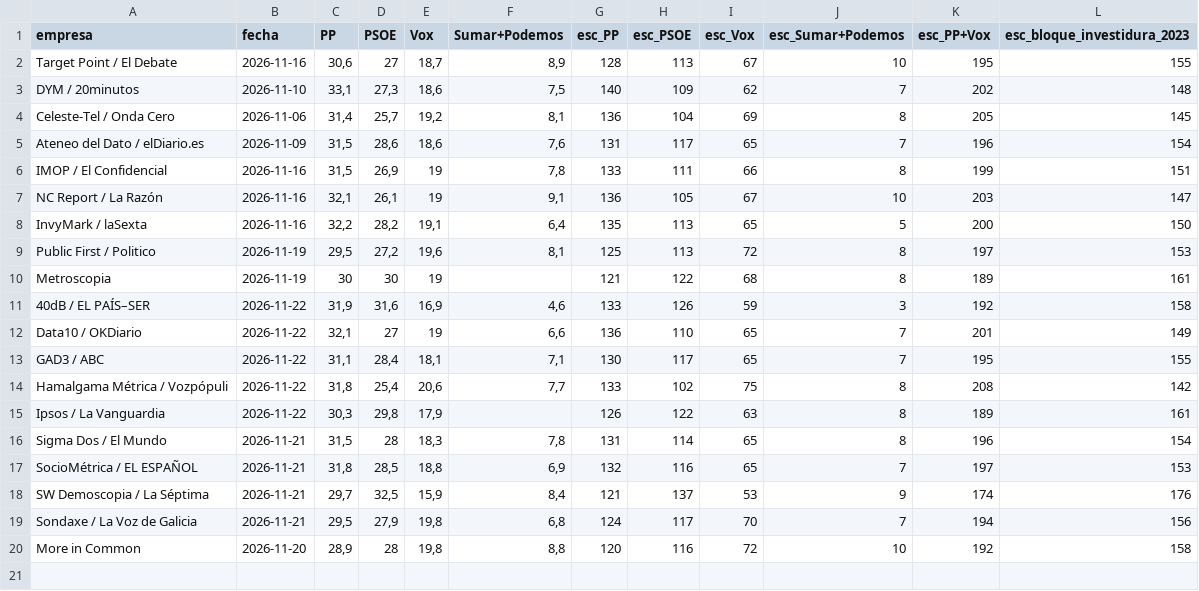
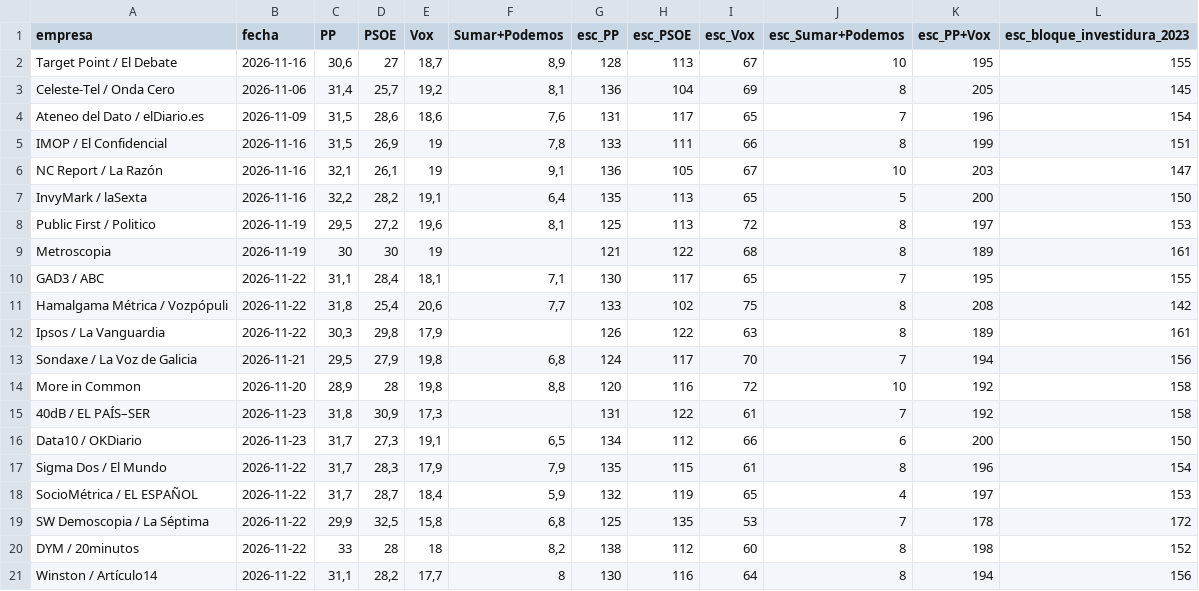
Before and after one commit to juanle-lopez/Datos29N, a CSV file: datos/encuestas.csv, drawn as a sheet; removed rows and columns are numbered as before the commit, all else as after; the diff names each change by its address in the sheet, - before the commit and + after, or states it on an @@ line.

```diff
--- a/datos/encuestas.csv
+++ b/datos/encuestas.csv
-row 3: DYM / 20minutos | 2026-11-10 | 33,1 | 27,3 | 18,6 | 7,5 | 140 | 109 | 62 | 7 | 202 | 148
-row 11: 40dB / EL PAÍS–SER | 2026-11-22 | 31,9 | 31,6 | 16,9 | 4,6 | 133 | 126 | 59 | 3 | 192 | 158
-row 12: Data10 / OKDiario | 2026-11-22 | 32,1 | 27 | 19 | 6,6 | 136 | 110 | 65 | 7 | 201 | 149
-row 16: Sigma Dos / El Mundo | 2026-11-21 | 31,5 | 28 | 18,3 | 7,8 | 131 | 114 | 65 | 8 | 196 | 154
-row 17: SocioMétrica / EL ESPAÑOL | 2026-11-21 | 31,8 | 28,5 | 18,8 | 6,9 | 132 | 116 | 65 | 7 | 197 | 153
-row 18: SW Demoscopia / La Séptima | 2026-11-21 | 29,7 | 32,5 | 15,9 | 8,4 | 121 | 137 | 53 | 9 | 174 | 176
+row 15: 40dB / EL PAÍS–SER | 2026-11-23 | 31,8 | 30,9 | 17,3 |  | 131 | 122 | 61 | 7 | 192 | 158
+row 16: Data10 / OKDiario | 2026-11-23 | 31,7 | 27,3 | 19,1 | 6,5 | 134 | 112 | 66 | 6 | 200 | 150
+row 17: Sigma Dos / El Mundo | 2026-11-22 | 31,7 | 28,3 | 17,9 | 7,9 | 135 | 115 | 61 | 8 | 196 | 154
+row 18: SocioMétrica / EL ESPAÑOL | 2026-11-22 | 31,7 | 28,7 | 18,4 | 5,9 | 132 | 119 | 65 | 4 | 197 | 153
+row 19: SW Demoscopia / La Séptima | 2026-11-22 | 29,9 | 32,5 | 15,8 | 6,8 | 125 | 135 | 53 | 7 | 178 | 172
+row 20: DYM / 20minutos | 2026-11-22 | 33 | 28 | 18 | 8,2 | 138 | 112 | 60 | 8 | 198 | 152
+row 21: Winston / Artículo14 | 2026-11-22 | 31,1 | 28,2 | 17,7 | 8 | 130 | 116 | 64 | 8 | 194 | 156
```
Also changed, not shown: 42 other files.
